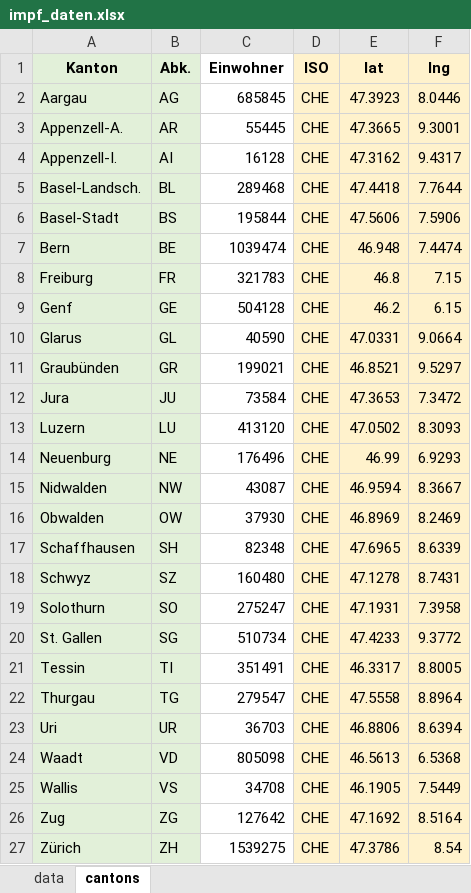
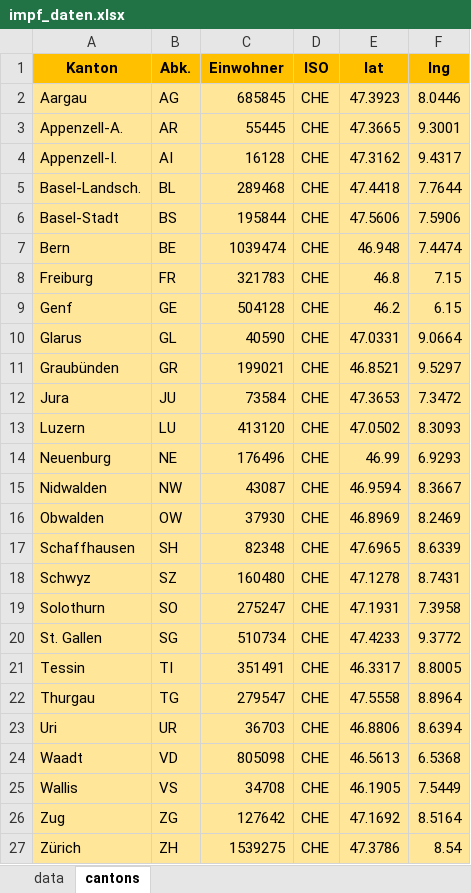
Before and after one commit to awkgroupag/petproject_impfcounter_data, an Excel workbook: impf_daten.xlsx, sheet cantons, drawn as a sheet; values as stored, in another font and other column widths than the file's, no borders; the diff names each change by its address in the sheet, - before the commit and + after, or states it on an @@ line.

```diff
--- a/impf_daten.xlsx (sheet cantons)
+++ b/impf_daten.xlsx (sheet cantons)
-A1:B1 fill: #E2F0D9
+A1:B1 fill: #FFC000
-C1 fill: none
+C1 fill: #FFC000
-D1:F1 fill: #FFF2CC
+D1:F1 fill: #FFC000
-A2:B27 fill: #E2F0D9
+A2:B27 fill: #FFE699
-C2:C27 fill: none
+C2:C27 fill: #FFE699
-D2:F27 fill: #FFF2CC
+D2:F27 fill: #FFE699
```
Also changed, not shown: sheet data, formulas that keep their value.
